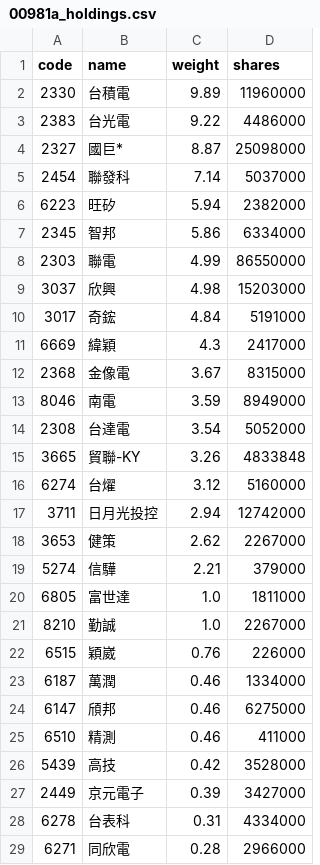
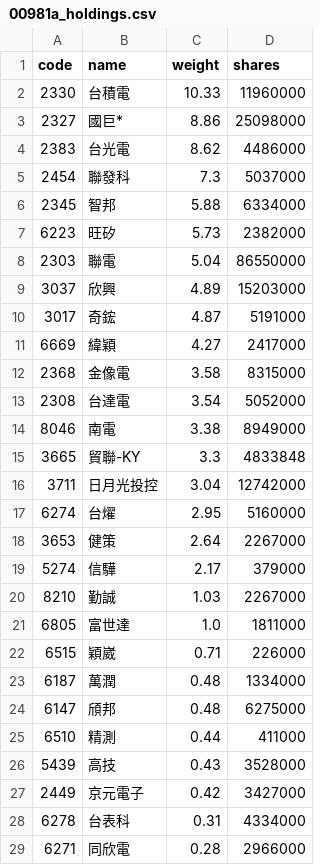
Before and after one commit to eceeff/etf_bot_for00981a, a CSV file: 00981a_holdings.csv, drawn as a sheet; only a part is shown; the diff covers the shown part only.

```diff
--- a/00981a_holdings.csv
+++ b/00981a_holdings.csv
@@ -1,28 +1,28 @@
 code,name,weight,shares
-2330,台積電,9.89,11960000
-2383,台光電,9.22,4486000
-2327,國巨*,8.87,25098000
-2454,聯發科,7.14,5037000
-6223,旺矽,5.94,2382000
-2345,智邦,5.86,6334000
-2303,聯電,4.99,86550000
-3037,欣興,4.98,15203000
-3017,奇鋐,4.84,5191000
-6669,緯穎,4.3,2417000
-2368,金像電,3.67,8315000
-8046,南電,3.59,8949000
+2330,台積電,10.33,11960000
+2327,國巨*,8.86,25098000
+2383,台光電,8.62,4486000
+2454,聯發科,7.3,5037000
+2345,智邦,5.88,6334000
+6223,旺矽,5.73,2382000
+2303,聯電,5.04,86550000
+3037,欣興,4.89,15203000
+3017,奇鋐,4.87,5191000
+6669,緯穎,4.27,2417000
+2368,金像電,3.58,8315000
 2308,台達電,3.54,5052000
-3665,貿聯-KY,3.26,4833848
-6274,台燿,3.12,5160000
-3711,日月光投控,2.94,12742000
-3653,健策,2.62,2267000
-5274,信驊,2.21,379000
+8046,南電,3.38,8949000
+3665,貿聯-KY,3.3,4833848
+3711,日月光投控,3.04,12742000
+6274,台燿,2.95,5160000
+3653,健策,2.64,2267000
+5274,信驊,2.17,379000
+8210,勤誠,1.03,2267000
 6805,富世達,1.0,1811000
-8210,勤誠,1.0,2267000
-6515,穎崴,0.76,226000
-6187,萬潤,0.46,1334000
-6147,頎邦,0.46,6275000
-6510,精測,0.46,411000
-5439,高技,0.42,3528000
-2449,京元電子,0.39,3427000
+6515,穎崴,0.71,226000
+6187,萬潤,0.48,1334000
+6147,頎邦,0.48,6275000
+6510,精測,0.44,411000
+5439,高技,0.43,3528000
+2449,京元電子,0.42,3427000
 6278,台表科,0.31,4334000
```
Also changed, not shown: 2 edited cells elsewhere in this file.
